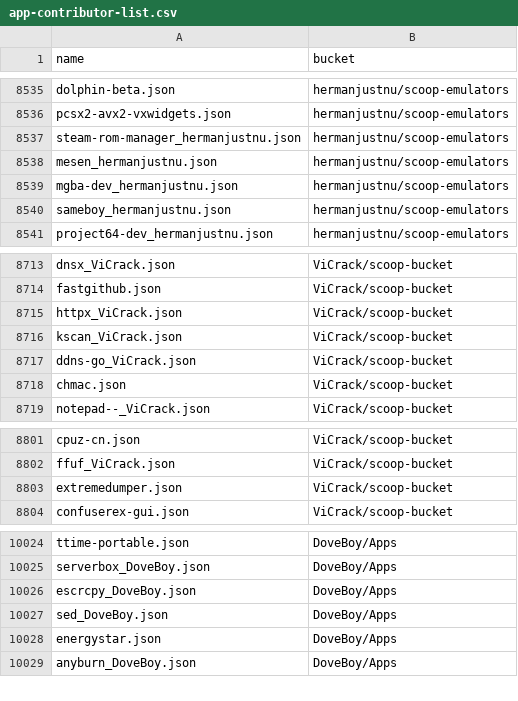
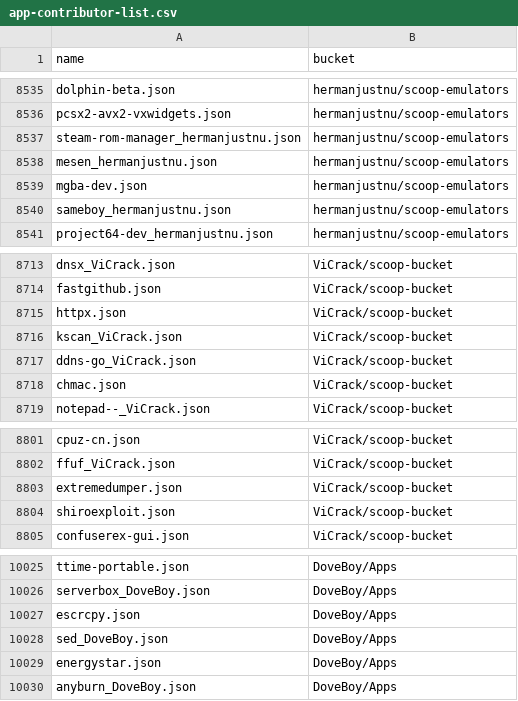
Before and after one commit to XiHanQWQ/scoop-apps, a CSV file: app-contributor-list.csv, drawn as a sheet; only a part is shown, gaps mark what is left out.

```diff
--- a/app-contributor-list.csv
+++ b/app-contributor-list.csv
@@ -8538,3 +8538,3 @@ steam-rom-manager_hermanjustnu.json,hermanjustnu/scoop-emulators
 mesen_hermanjustnu.json,hermanjustnu/scoop-emulators
-mgba-dev_hermanjustnu.json,hermanjustnu/scoop-emulators
+mgba-dev.json,hermanjustnu/scoop-emulators
 sameboy_hermanjustnu.json,hermanjustnu/scoop-emulators
@@ -8714,3 +8714,3 @@ dnsx_ViCrack.json,ViCrack/scoop-bucket
 fastgithub.json,ViCrack/scoop-bucket
-httpx_ViCrack.json,ViCrack/scoop-bucket
+httpx.json,ViCrack/scoop-bucket
 kscan_ViCrack.json,ViCrack/scoop-bucket
@@ -8803,2 +8803,3 @@ ffuf_ViCrack.json,ViCrack/scoop-bucket
 extremedumper.json,ViCrack/scoop-bucket
+shiroexploit.json,ViCrack/scoop-bucket
 confuserex-gui.json,ViCrack/scoop-bucket
@@ -10025,3 +10026,3 @@ ttime-portable.json,DoveBoy/Apps
 serverbox_DoveBoy.json,DoveBoy/Apps
-escrcpy_DoveBoy.json,DoveBoy/Apps
+escrcpy.json,DoveBoy/Apps
 sed_DoveBoy.json,DoveBoy/Apps
```
Also changed, not shown: 50 other files.
